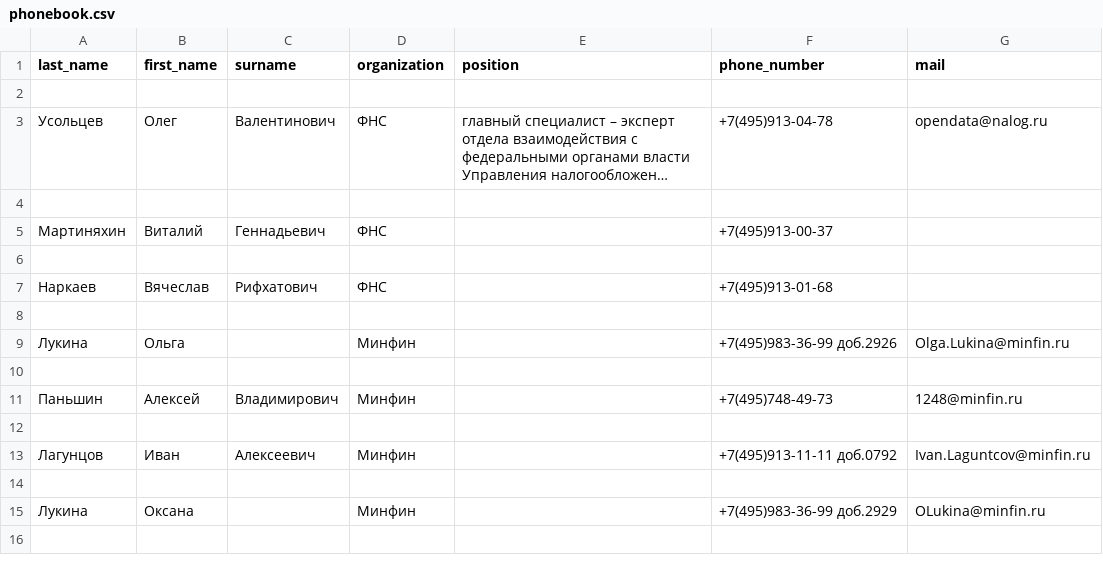
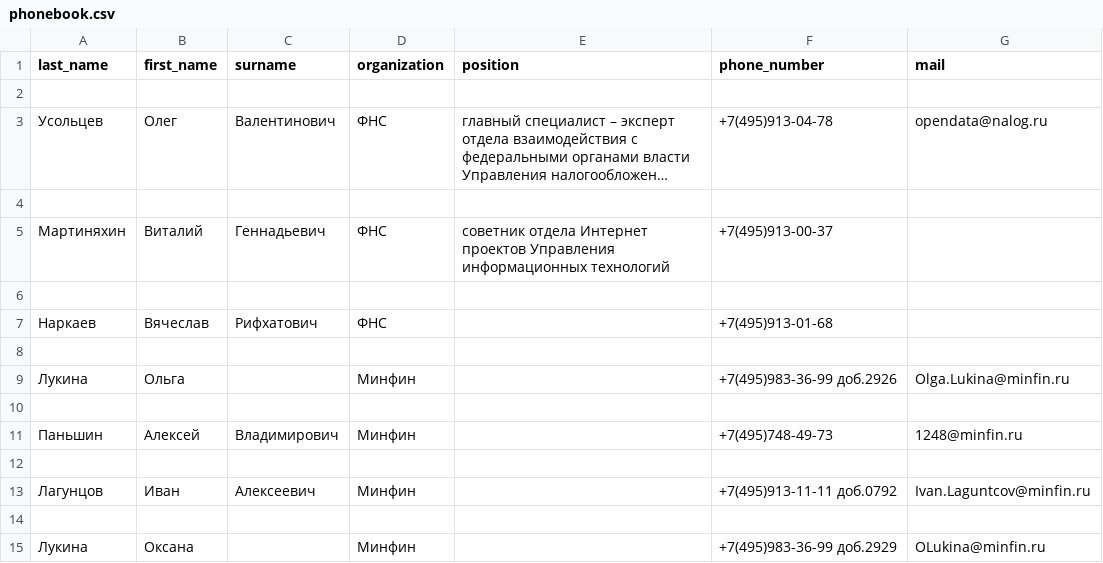
Before and after one commit to parselxml/homework_re, a CSV file: phonebook.csv, drawn as a sheet; long unchanged cells end in ….

```diff
--- a/phonebook.csv
+++ b/phonebook.csv
@@ -4,3 +4,3 @@ last_name,first_name,surname,organization,position,phone_number,mail
 
-Мартиняхин,Виталий,Геннадьевич,ФНС,,+7(495)913-00-37,
+Мартиняхин,Виталий,Геннадьевич,ФНС,cоветник отдела Интернет проектов Управления информационных технологий,+7(495)913-00-37,
 
```
Also changed, not shown: 1 other file.
